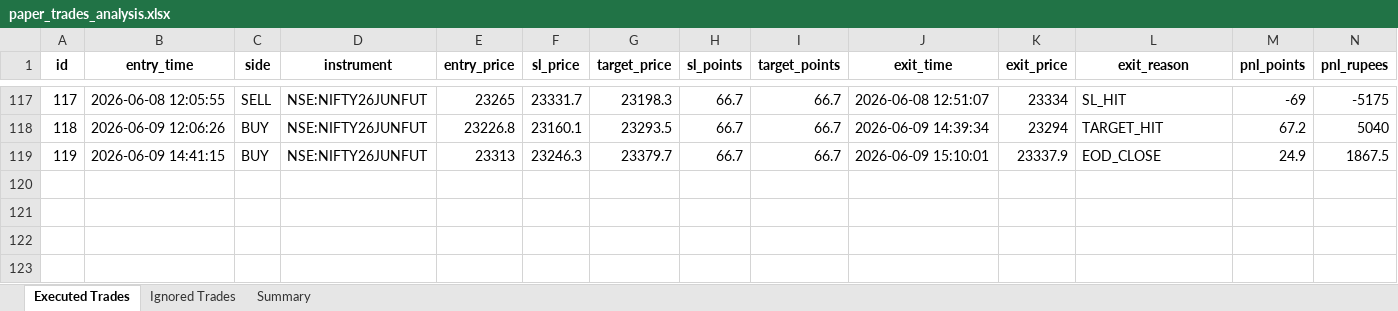
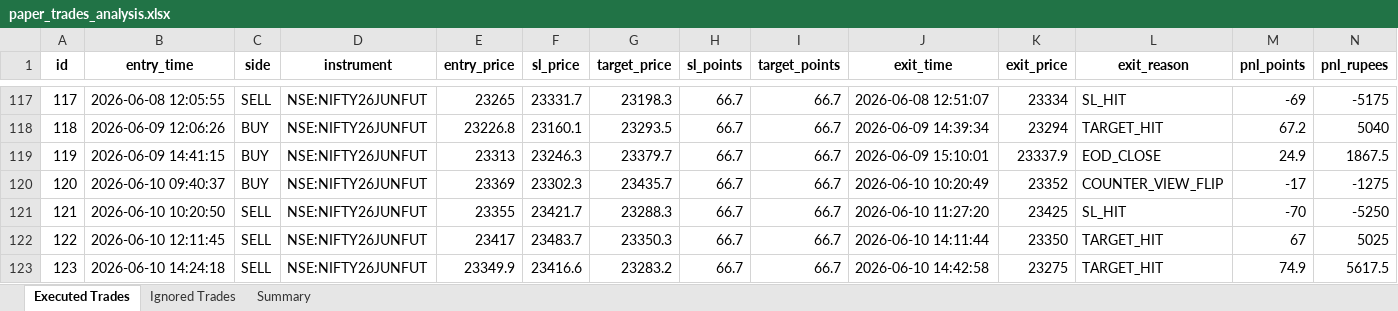
Before and after one commit to farzad006/paper-trading-dashboard, an Excel workbook: paper_trades_analysis.xlsx, sheet Executed Trades, drawn as a sheet; only a part is shown, gaps mark what is left out; values as stored, in another font and other column widths than the file's, no borders; rows hold the shown columns only; the diff names each change by its address in the sheet, - before the commit and + after, or states it on an @@ line.

Commit message:
Update dashboard and Excel files - 10-06-2026 15:38:45.63

```diff
--- a/paper_trades_analysis.xlsx (sheet Executed Trades)
+++ b/paper_trades_analysis.xlsx (sheet Executed Trades)
+row 120: 120 | 2026-06-10 09:40:37 | BUY | NSE:NIFTY26JUNFUT | 23369 | 23302.3 | 23435.7 | 66.7 | 66.7 | 2026-06-10 10:20:49 | 23352 | COUNTER_VIEW_FLIP | -17 | -1275
+row 121: 121 | 2026-06-10 10:20:50 | SELL | NSE:NIFTY26JUNFUT | 23355 | 23421.7 | 23288.3 | 66.7 | 66.7 | 2026-06-10 11:27:20 | 23425 | SL_HIT | -70 | -5250
+row 122: 122 | 2026-06-10 12:11:45 | SELL | NSE:NIFTY26JUNFUT | 23417 | 23483.7 | 23350.3 | 66.7 | 66.7 | 2026-06-10 14:11:44 | 23350 | TARGET_HIT | 67 | 5025
+row 123: 123 | 2026-06-10 14:24:18 | SELL | NSE:NIFTY26JUNFUT | 23349.9 | 23416.6 | 23283.2 | 66.7 | 66.7 | 2026-06-10 14:42:58 | 23275 | TARGET_HIT | 74.9 | 5617.5
```
Also changed, not shown: sheet Summary, 4 other files.
